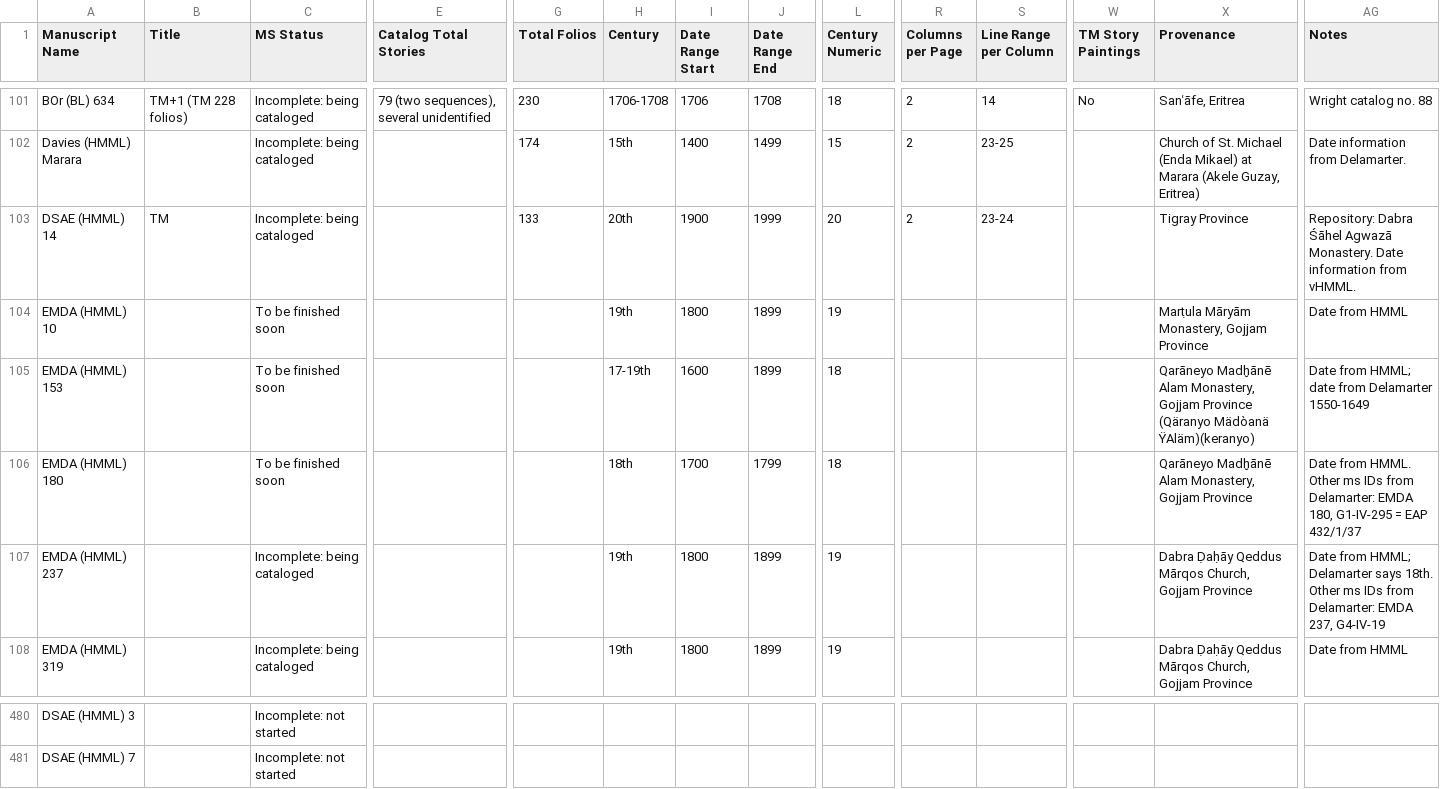
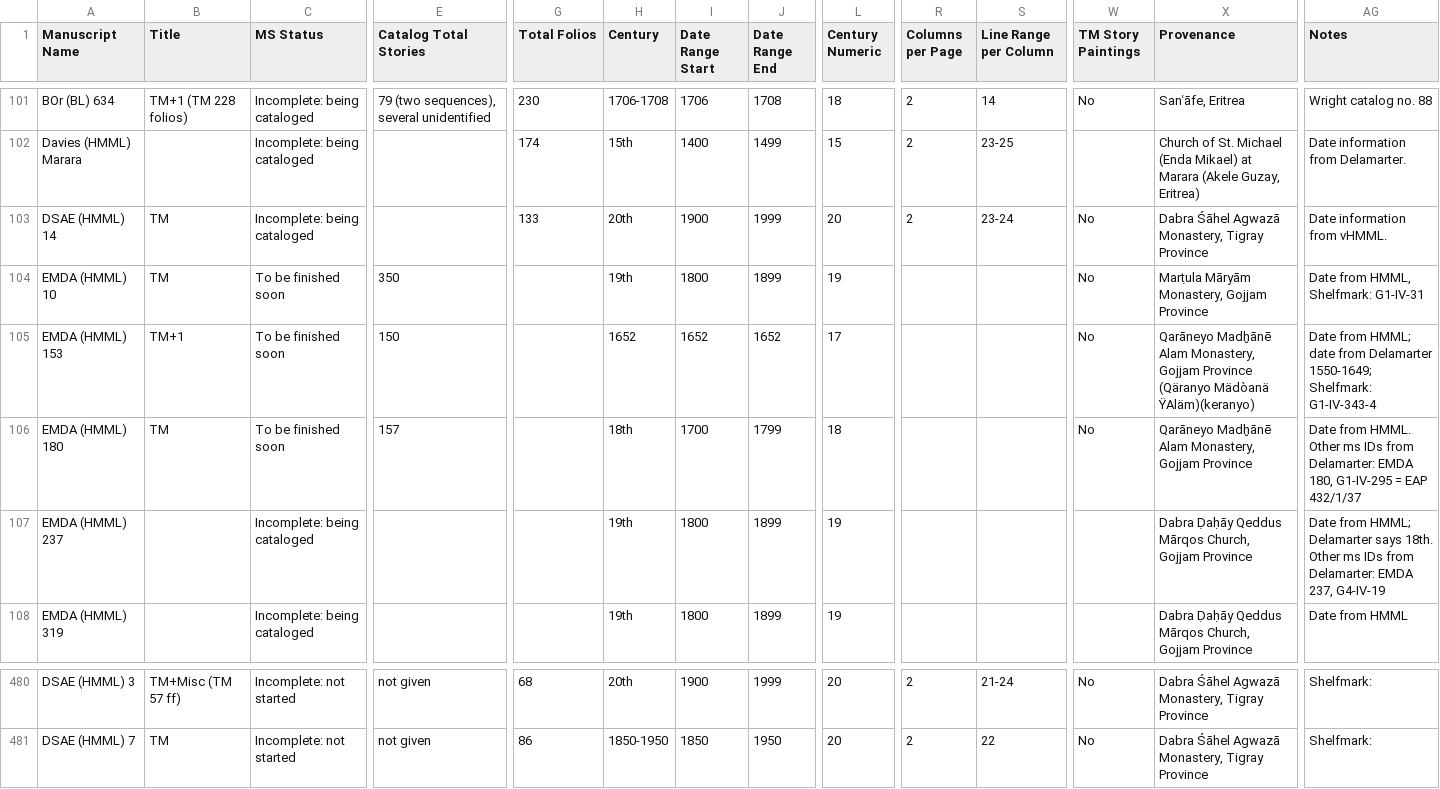
Before and after one commit to Princeton-CDH/pemm-data, a CSV file: data/manuscript.csv, drawn as a sheet; only a part is shown, gaps mark what is left out; the diff covers the shown part only; the diff names each change by its address in the sheet, - before the commit and + after, or states it on an @@ line.

```diff
--- a/data/manuscript.csv
+++ b/data/manuscript.csv
-W103:W106 (TM Story Paintings): (empty)
+W103:W106 (TM Story Paintings): No
-X103 (Provenance): Tigray Province
+X103 (Provenance): Dabra Śāhel Agwazā Monastery, Tigray Province
-AG103 (Notes): Repository: Dabra Śāhel Agwazā Monastery. Date information…
+AG103 (Notes): Date information…
-B104 (Title): (empty)
+B104 (Title): TM
-E104 (Catalog Total Stories): (empty)
+E104 (Catalog Total Stories): 350
-AG104 (Notes): Date from HMML
+AG104 (Notes): Date from HMML, Shelfmark: G1-IV-31
-B105 (Title): (empty)
+B105 (Title): TM+1
-E105 (Catalog Total Stories): (empty)
+E105 (Catalog Total Stories): 150
-H105 (Century): 17-19th
+H105 (Century): 1652
-I105 (Date Range Start): 1600
+I105 (Date Range Start): 1652
-J105 (Date Range End): 1899
+J105 (Date Range End): 1652
-L105 (Century Numeric): 18
+L105 (Century Numeric): 17
-AG105 (Notes): …from Delamarter 1550-1649
+AG105 (Notes): …from Delamarter 1550-1649; Shelfmark: G1-IV-343-4
-B106 (Title): (empty)
+B106 (Title): TM
-E106 (Catalog Total Stories): (empty)
+E106 (Catalog Total Stories): 157
-B480 (Title): (empty)
+B480 (Title): TM+Misc (TM 57 ff)
-E480:E481 (Catalog Total Stories): (empty)
+E480:E481 (Catalog Total Stories): not given
-G480 (Total Folios): (empty)
+G480 (Total Folios): 68
-H480 (Century): (empty)
+H480 (Century): 20th
-I480 (Date Range Start): (empty)
+I480 (Date Range Start): 1900
-J480 (Date Range End): (empty)
+J480 (Date Range End): 1999
-L480:L481 (Century Numeric): (empty)
+L480:L481 (Century Numeric): 20
-R480:R481 (Columns per Page): (empty)
+R480:R481 (Columns per Page): 2
-S480 (Line Range per Column): (empty)
+S480 (Line Range per Column): 21-24
-W480:W481 (TM Story Paintings): (empty)
+W480:W481 (TM Story Paintings): No
-X480:X481 (Provenance): (empty)
+X480:X481 (Provenance): Dabra Śāhel Agwazā Monastery, Tigray Province
-AG480:AG481 (Notes): (empty)
+AG480:AG481 (Notes): Shelfmark:
-B481 (Title): (empty)
+B481 (Title): TM
-G481 (Total Folios): (empty)
+G481 (Total Folios): 86
-H481 (Century): (empty)
+H481 (Century): 1850-1950
-I481 (Date Range Start): (empty)
+I481 (Date Range Start): 1850
-J481 (Date Range End): (empty)
+J481 (Date Range End): 1950
-S481 (Line Range per Column): (empty)
+S481 (Line Range per Column): 22
```
Also changed, not shown: 66 edited cells elsewhere in this file.
